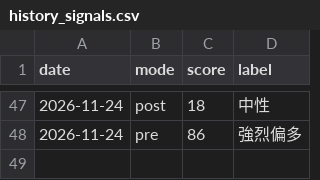
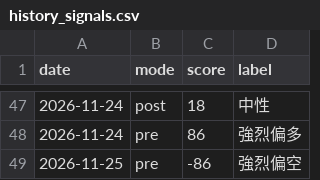
Before and after one commit to Roylin520/stockMarket, a CSV file: data/history_signals.csv, drawn as a sheet; only a part is shown, gaps mark what is left out.

```diff
--- a/data/history_signals.csv
+++ b/data/history_signals.csv
@@ -48 +48,2 @@
 2026-11-24,pre,86,強烈偏多
+2026-11-25,pre,-86,強烈偏空
```
Also changed, not shown: data/history_futures.csv, data/history_us.csv, 2 other files.
